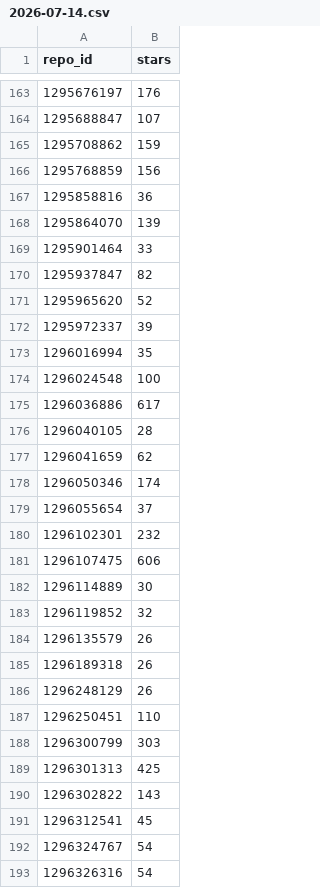
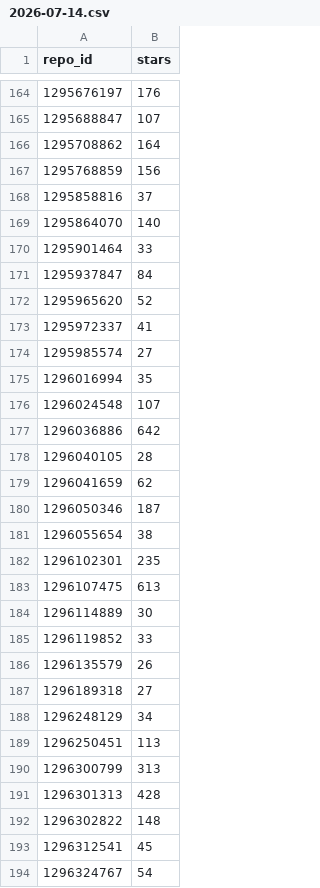
Before and after one commit to fuadsn/github-crawler, a CSV file: data/stars/2026-07-14.csv, drawn as a sheet; only a part is shown, gaps mark what is left out; the shorter side is filled out with more unchanged rows; the diff covers the shown part only.

```diff
--- a/data/stars/2026-07-14.csv
+++ b/data/stars/2026-07-14.csv
@@ -164,28 +165,29 @@ repo_id,stars
 1295688847,107
-1295708862,159
+1295708862,164
 1295768859,156
-1295858816,36
-1295864070,139
+1295858816,37
+1295864070,140
 1295901464,33
-1295937847,82
+1295937847,84
 1295965620,52
-1295972337,39
+1295972337,41
+1295985574,27
 1296016994,35
-1296024548,100
-1296036886,617
+1296024548,107
+1296036886,642
 1296040105,28
 1296041659,62
-1296050346,174
-1296055654,37
-1296102301,232
-1296107475,606
+1296050346,187
+1296055654,38
+1296102301,235
+1296107475,613
 1296114889,30
-1296119852,32
+1296119852,33
 1296135579,26
-1296189318,26
-1296248129,26
-1296250451,110
-1296300799,303
-1296301313,425
-1296302822,143
+1296189318,27
+1296248129,34
+1296250451,113
+1296300799,313
+1296301313,428
+1296302822,148
 1296312541,45
```
Also changed, not shown: 8 added rows and 116 edited cells elsewhere in this file, 3 other files.
